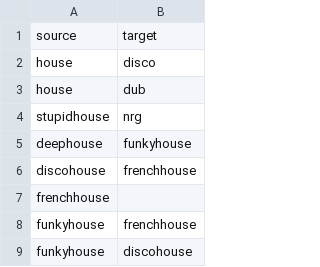
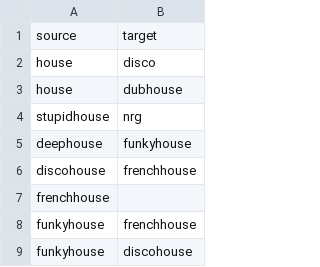
Before and after one commit to igorbrigadir/ishkurs-guide-dataset, a CSV file: links.csv, drawn as a sheet; only a part is shown.

Commit message:
fix dubhouse link

```diff
--- a/links.csv
+++ b/links.csv
@@ -2,3 +2,3 @@ source,target
 house,disco
-house,dub
+house,dubhouse
 stupidhouse,nrg
```
